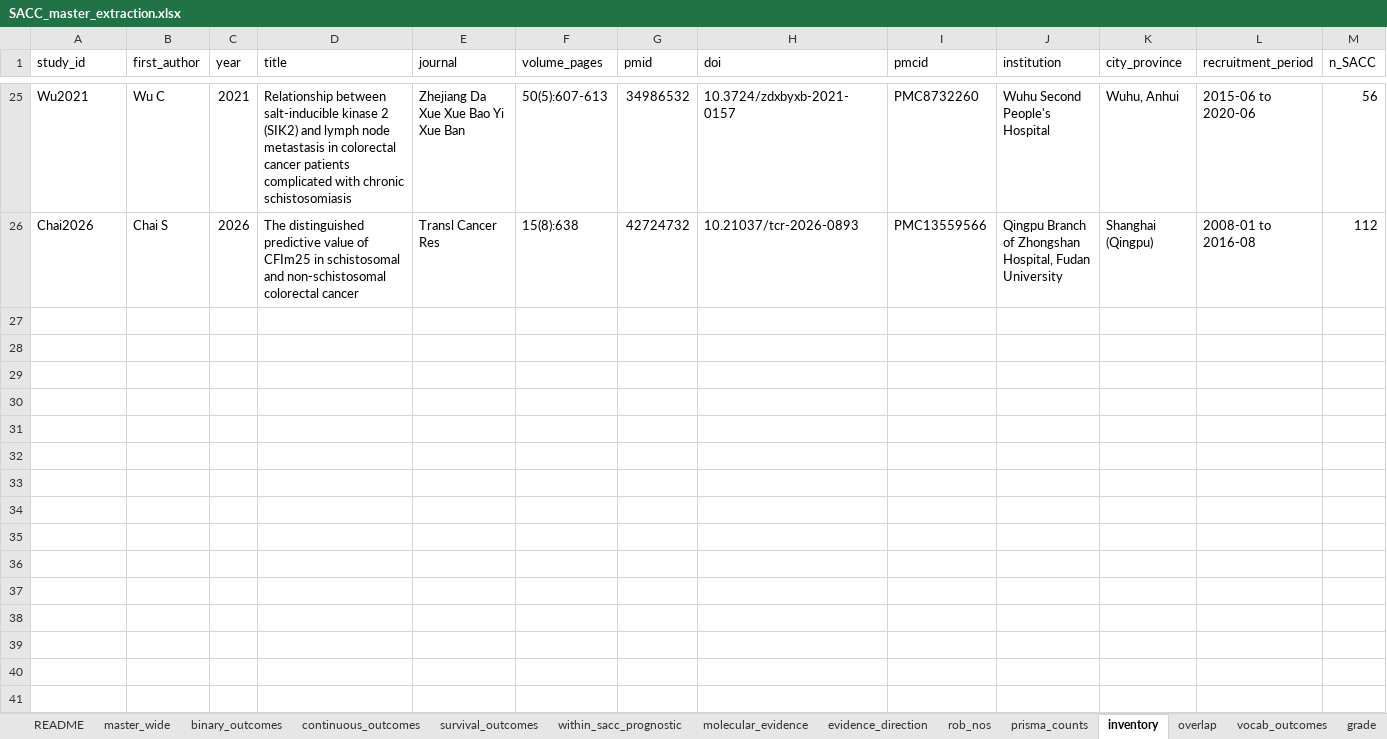
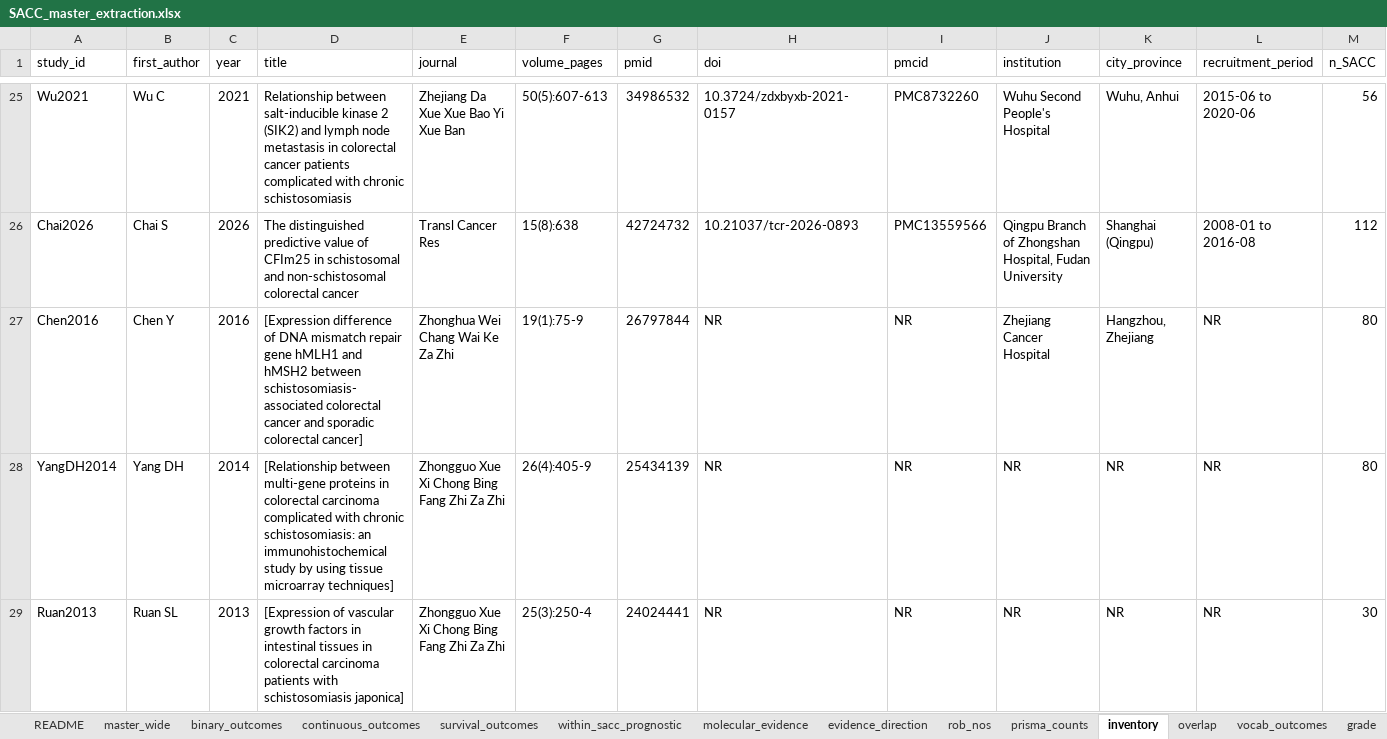
Before and after one commit to jaysonpasaolrmt082-ctrl/flashcardf, an Excel workbook: sacc-meta-analysis/data/SACC_master_extraction.xlsx, sheet inventory, drawn as a sheet; only a part is shown, gaps mark what is left out; values as stored, in another font and other column widths than the file's, no cell formats; rows hold the shown columns only; the diff covers the shown part only; the diff names each change by its address in the sheet, - before the commit and + after, or states it on an @@ line.

```diff
--- a/sacc-meta-analysis/data/SACC_master_extraction.xlsx (sheet inventory)
+++ b/sacc-meta-analysis/data/SACC_master_extraction.xlsx (sheet inventory)
+row 27: Chen2016 | Chen Y | 2016 | [Expression difference of DNA mismatch repair gene hMLH1 and hMSH2 between schistosomiasis-associated colorectal cancer and sporadic colorectal cancer] | Zhonghua Wei Chang Wai Ke Za Zhi | 19(1):75-9 | 26797844 | NR | NR | Zhejiang Cancer Hospital | Hangzhou, Zhejiang | NR | 80
+row 28: YangDH2014 | Yang DH | 2014 | [Relationship between multi-gene proteins in colorectal carcinoma complicated with chronic schistosomiasis: an immunohistochemical study by using tissue microarray techniques] | Zhongguo Xue Xi Chong Bing Fang Zhi Za Zhi | 26(4):405-9 | 25434139 | NR | NR | NR | NR | NR | 80
+row 29: Ruan2013 | Ruan SL | 2013 | [Expression of vascular growth factors in intestinal tissues in colorectal carcinoma patients with schistosomiasis japonica] | Zhongguo Xue Xi Chong Bing Fang Zhi Za Zhi | 25(3):250-4 | 24024441 | NR | NR | NR | NR | NR | 30
```
Also changed, not shown: 7 added rows and 17 edited cells elsewhere in this sheet, sheet binary_outcomes, sheet molecular_evidence, sheet rob_nos, sheet overlap, sheet evidence_direction, sheet within_sacc_prognostic, 4 more sheets, cell formats, 44 other files.
